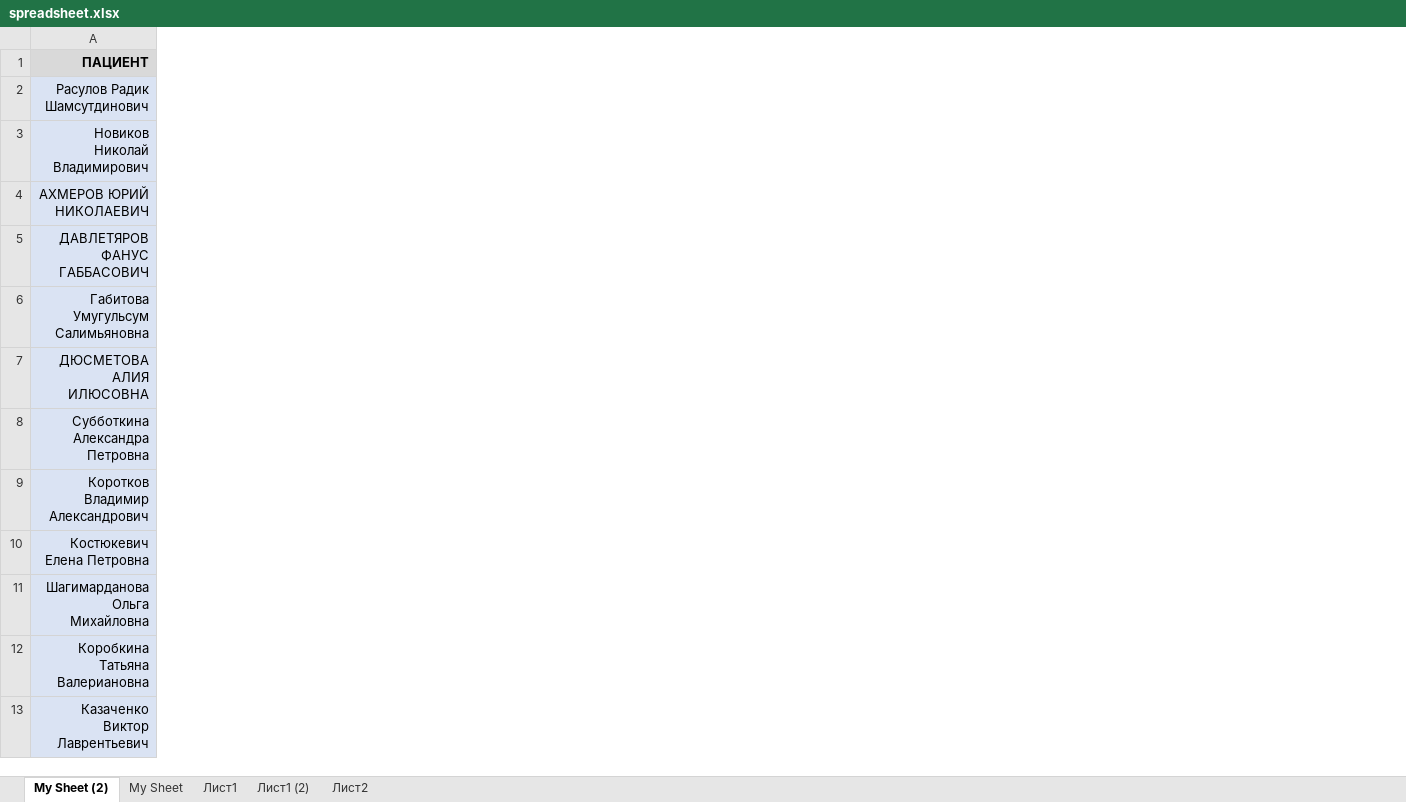
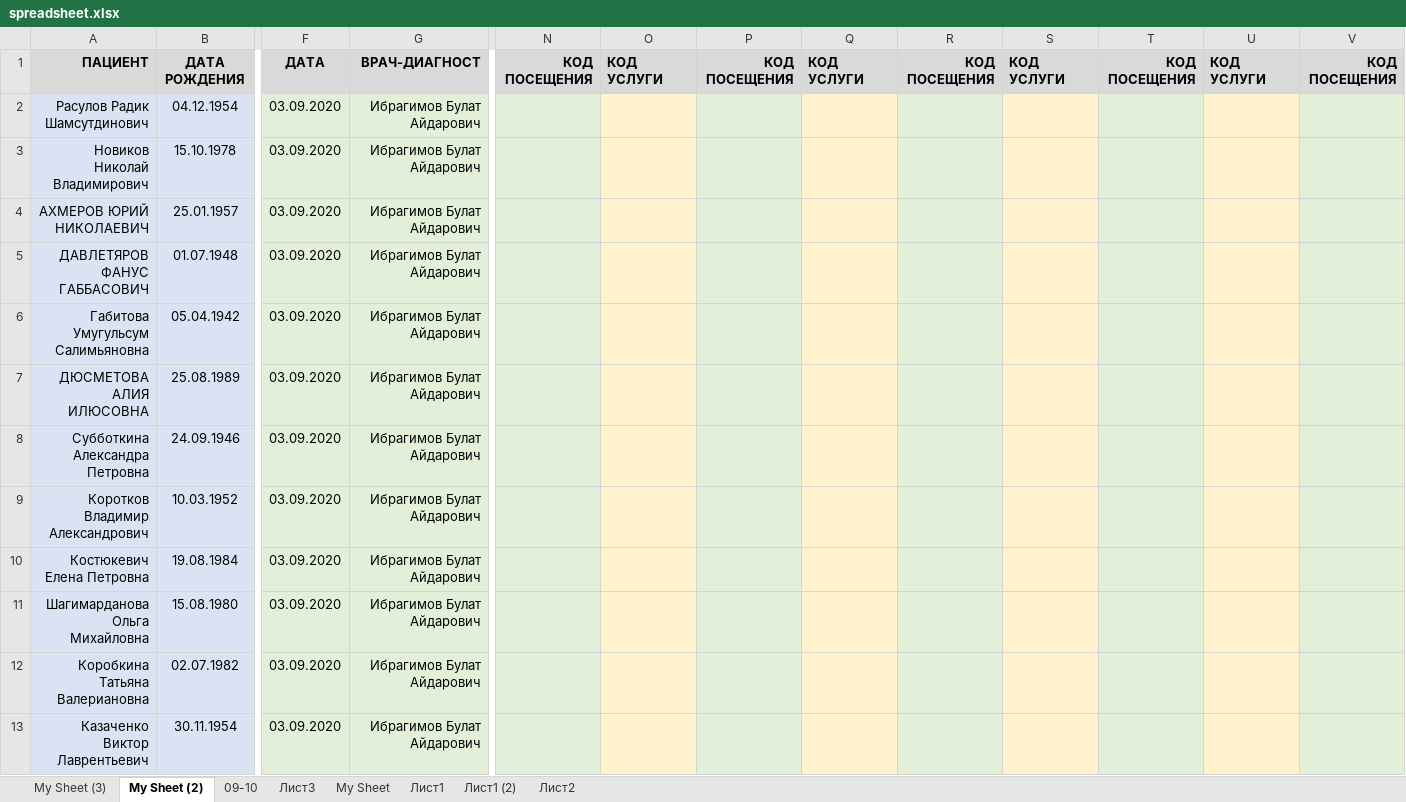
Before and after one commit to dearasheville/promed-clicker, an Excel workbook: spreadsheet.xlsx, sheet My Sheet (2), drawn as a sheet; only a part is shown, gaps mark what is left out; values as stored, in another font and other column widths than the file's, no borders; the diff covers the shown part only; the diff names each change by its address in the sheet, - before the commit and + after, or states it on an @@ line.

```diff
--- a/spreadsheet.xlsx (sheet My Sheet (2))
+++ b/spreadsheet.xlsx (sheet My Sheet (2))
+sheet tab: My Sheet (3)
+sheet tab: 09-10
+sheet tab: Лист3
@@ column B unhidden, rows 1-13: ДАТА РОЖДЕНИЯ | 04.12.1954 | 15.10.1978 | 25.01.1957 | 01.07.1948 | 05.04.1942 | 25.08.1989 | 24.09.1946 | 10.03.1952 | 19.08.1984 | 15.08.1980 | 02.07.1982 | 30.11.1954 @@
@@ column F unhidden, rows 1-13: ДАТА | 03.09.2020 | 03.09.2020 | 03.09.2020 | 03.09.2020 | 03.09.2020 | 03.09.2020 | 03.09.2020 | 03.09.2020 | 03.09.2020 | 03.09.2020 | 03.09.2020 | 03.09.2020 @@
@@ column G unhidden, rows 1-13: ВРАЧ-ДИАГНОСТ | Ибрагимов Булат Айдарович | Ибрагимов Булат Айдарович | Ибрагимов Булат Айдарович | Ибрагимов Булат Айдарович | Ибрагимов Булат Айдарович | Ибрагимов Булат Айдарович | Ибрагимов Булат Айдарович | Ибрагимов Булат Айдарович | Ибрагимов Булат Айдарович | Ибрагимов Булат Айдарович | Ибрагимов Булат Айдарович | Ибрагимов Булат Айдарович @@
+column N, row 1: КОД ПОСЕЩЕНИЯ
+column O, row 1: КОД УСЛУГИ
+column P, row 1: КОД ПОСЕЩЕНИЯ
+column Q, row 1: КОД УСЛУГИ
+column R, row 1: КОД ПОСЕЩЕНИЯ
+column S, row 1: КОД УСЛУГИ
+column T, row 1: КОД ПОСЕЩЕНИЯ
+column U, row 1: КОД УСЛУГИ
+column V, row 1: КОД ПОСЕЩЕНИЯ
```
Also changed, not shown: 5 added columns and cell formats elsewhere in this sheet.
